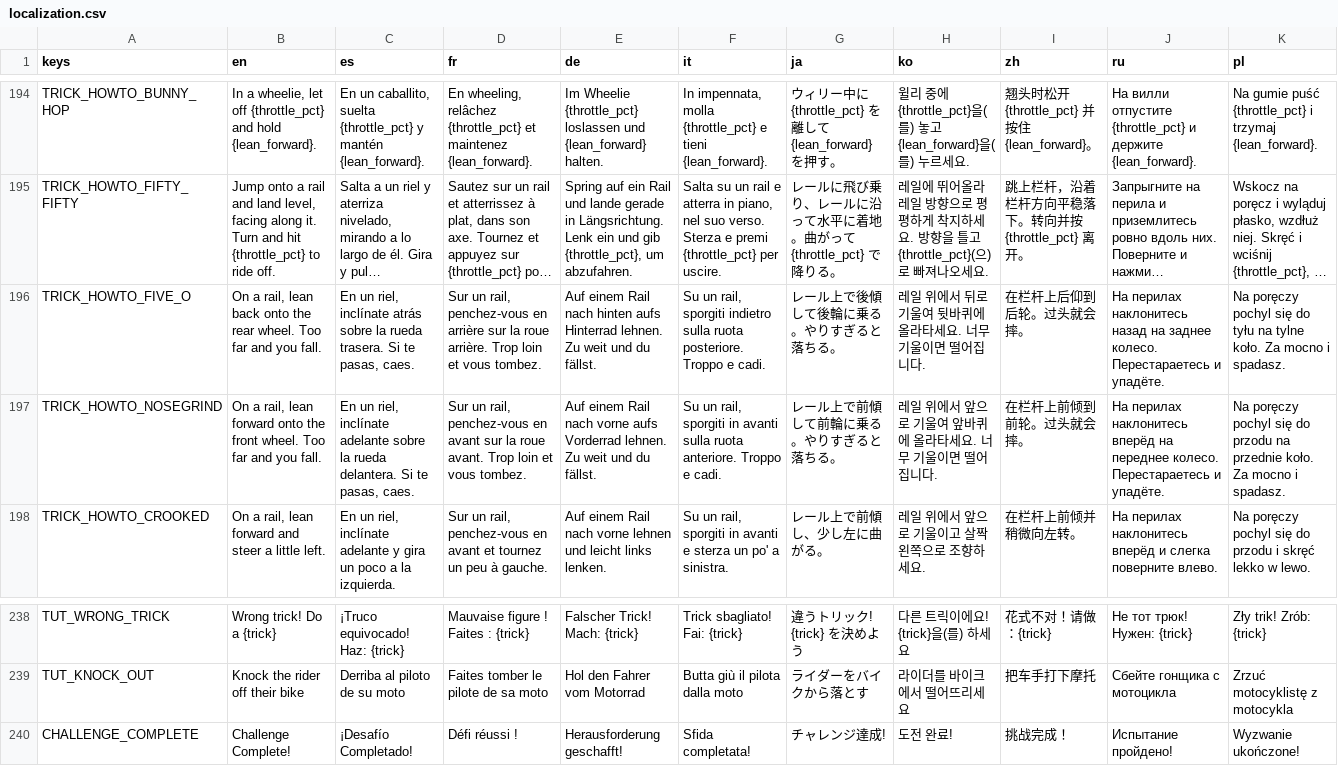
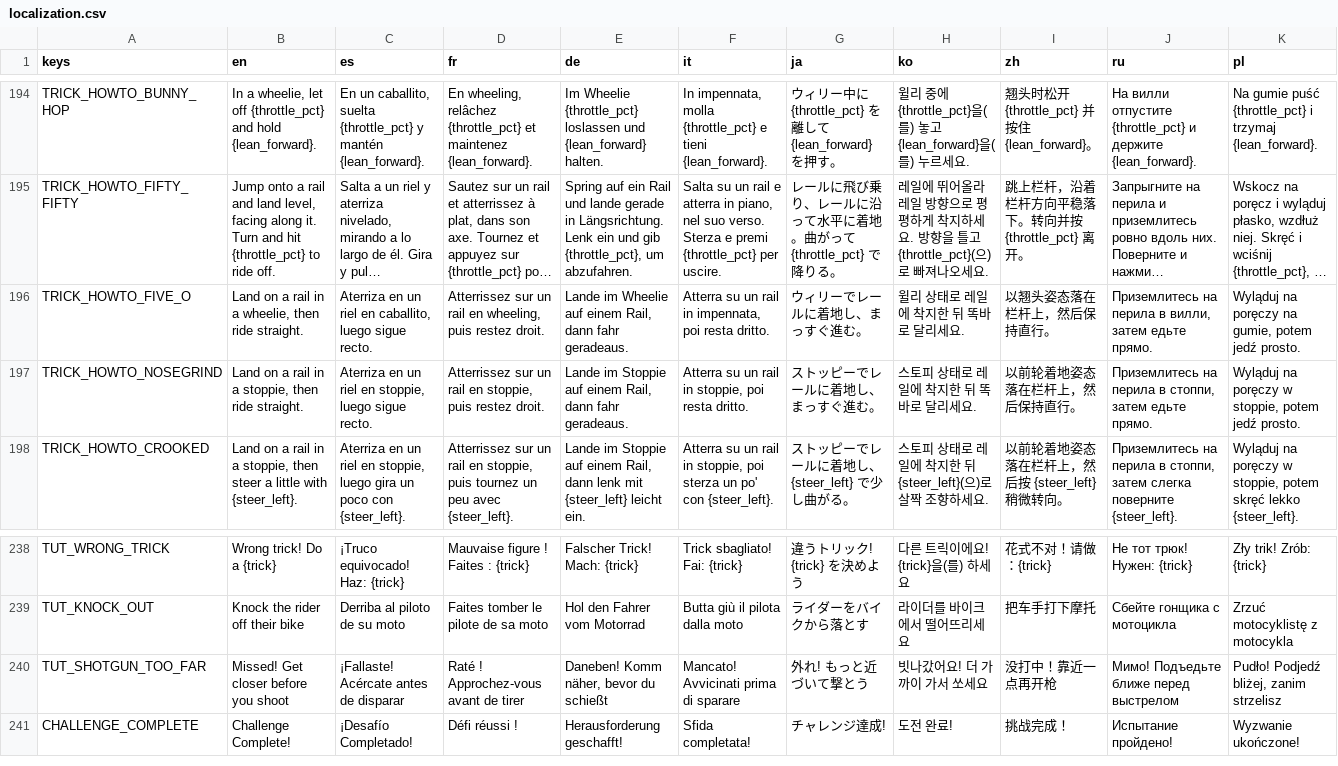
Before and after one commit to ssebs/DankNooner, a CSV file: v2/localization/localization.csv, drawn as a sheet; only a part is shown, gaps mark what is left out; long unchanged cells end in …; the diff covers the shown part only; the diff names each change by its address in the sheet, - before the commit and + after, or states it on an @@ line.

```diff
--- a/v2/localization/localization.csv
+++ b/v2/localization/localization.csv
-B196 (en): On a rail, lean back onto the rear wheel. Too far and you fall.
+B196 (en): Land on a rail in a wheelie, then ride straight.
-C196 (es): En un riel, inclínate atrás sobre la rueda trasera. Si te pasas, caes.
+C196 (es): Aterriza en un riel en caballito, luego sigue recto.
-D196 (fr): Sur un rail, penchez-vous en arrière sur la roue arrière. Trop loin et vous tombez.
+D196 (fr): Atterrissez sur un rail en wheeling, puis restez droit.
-E196 (de): Auf einem Rail nach hinten aufs Hinterrad lehnen. Zu weit und du fällst.
+E196 (de): Lande im Wheelie auf einem Rail, dann fahr geradeaus.
-F196 (it): Su un rail, sporgiti indietro sulla ruota posteriore. Troppo e cadi.
+F196 (it): Atterra su un rail in impennata, poi resta dritto.
-G196 (ja): レール上で後傾して後輪に乗る。やりすぎると落ちる。
+G196 (ja): ウィリーでレールに着地し、まっすぐ進む。
-H196 (ko): 레일 위에서 뒤로 기울여 뒷바퀴에 올라타세요. 너무 기울이면 떨어집니다.
+H196 (ko): 윌리 상태로 레일에 착지한 뒤 똑바로 달리세요.
-I196 (zh): 在栏杆上后仰到后轮。过头就会摔。
+I196 (zh): 以翘头姿态落在栏杆上，然后保持直行。
-J196 (ru): На перилах наклонитесь назад на заднее колесо. Перестараетесь и упадёте.
+J196 (ru): Приземлитесь на перила в вилли, затем едьте прямо.
-K196 (pl): Na poręczy pochyl się do tyłu na tylne koło. Za mocno i spadasz.
+K196 (pl): Wyląduj na poręczy na gumie, potem jedź prosto.
-B197 (en): On a rail, lean forward onto the front wheel. Too far and you fall.
+B197 (en): Land on a rail in a stoppie, then ride straight.
-C197 (es): En un riel, inclínate adelante sobre la rueda delantera. Si te pasas, caes.
+C197 (es): Aterriza en un riel en stoppie, luego sigue recto.
-D197 (fr): Sur un rail, penchez-vous en avant sur la roue avant. Trop loin et vous tombez.
+D197 (fr): Atterrissez sur un rail en stoppie, puis restez droit.
-E197 (de): Auf einem Rail nach vorne aufs Vorderrad lehnen. Zu weit und du fällst.
+E197 (de): Lande im Stoppie auf einem Rail, dann fahr geradeaus.
-F197 (it): Su un rail, sporgiti in avanti sulla ruota anteriore. Troppo e cadi.
+F197 (it): Atterra su un rail in stoppie, poi resta dritto.
-G197 (ja): レール上で前傾して前輪に乗る。やりすぎると落ちる。
+G197 (ja): ストッピーでレールに着地し、まっすぐ進む。
-H197 (ko): 레일 위에서 앞으로 기울여 앞바퀴에 올라타세요. 너무 기울이면 떨어집니다.
+H197 (ko): 스토피 상태로 레일에 착지한 뒤 똑바로 달리세요.
-I197 (zh): 在栏杆上前倾到前轮。过头就会摔。
+I197 (zh): 以前轮着地姿态落在栏杆上，然后保持直行。
-J197 (ru): На перилах наклонитесь вперёд на переднее колесо. Перестараетесь и упадёте.
+J197 (ru): Приземлитесь на перила в стоппи, затем едьте прямо.
-K197 (pl): Na poręczy pochyl się do przodu na przednie koło. Za mocno i spadasz.
+K197 (pl): Wyląduj na poręczy w stoppie, potem jedź prosto.
-B198 (en): On a rail, lean forward and steer a little left.
+B198 (en): Land on a rail in a stoppie, then steer a little with {steer_left}.
-C198 (es): En un riel, inclínate adelante y gira un poco a la izquierda.
+C198 (es): Aterriza en un riel en stoppie, luego gira un poco con {steer_left}.
-D198 (fr): Sur un rail, penchez-vous en avant et tournez un peu à gauche.
+D198 (fr): Atterrissez sur un rail en stoppie, puis tournez un peu avec {steer_left}.
-E198 (de): Auf einem Rail nach vorne lehnen und leicht links lenken.
+E198 (de): Lande im Stoppie auf einem Rail, dann lenk mit {steer_left} leicht ein.
-F198 (it): Su un rail, sporgiti in avanti e sterza un po' a sinistra.
+F198 (it): Atterra su un rail in stoppie, poi sterza un po' con {steer_left}.
-G198 (ja): レール上で前傾し、少し左に曲がる。
+G198 (ja): ストッピーでレールに着地し、{steer_left} で少し曲がる。
-H198 (ko): 레일 위에서 앞으로 기울이고 살짝 왼쪽으로 조향하세요.
+H198 (ko): 스토피 상태로 레일에 착지한 뒤 {steer_left}(으)로 살짝 조향하세요.
-I198 (zh): 在栏杆上前倾并稍微向左转。
+I198 (zh): 以前轮着地姿态落在栏杆上，然后按 {steer_left} 稍微转向。
-J198 (ru): На перилах наклонитесь вперёд и слегка поверните влево.
+J198 (ru): Приземлитесь на перила в стоппи, затем слегка поверните {steer_left}.
-K198 (pl): Na poręczy pochyl się do przodu i skręć lekko w lewo.
+K198 (pl): Wyląduj na poręczy w stoppie, potem skręć lekko {steer_left}.
+row 240: TUT_SHOTGUN_TOO_FAR | Missed! Get closer before you shoot | ¡Fallaste! Acércate antes de disparar | Raté ! Approchez-vous avant de tirer | Daneben! Komm näher, bevor du schießt | Mancato! Avvicinati prima di sparare | 外れ! もっと近づいて撃とう | 빗나갔어요! 더 가까이 가서 쏘세요 | 没打中！靠近一点再开枪 | Мимо! Подъедьте ближе перед выстрелом | Pudło! Podjedź bliżej, zanim strzelisz
```
Also changed, not shown: 130 edited cells elsewhere in this file, 24 other files.
